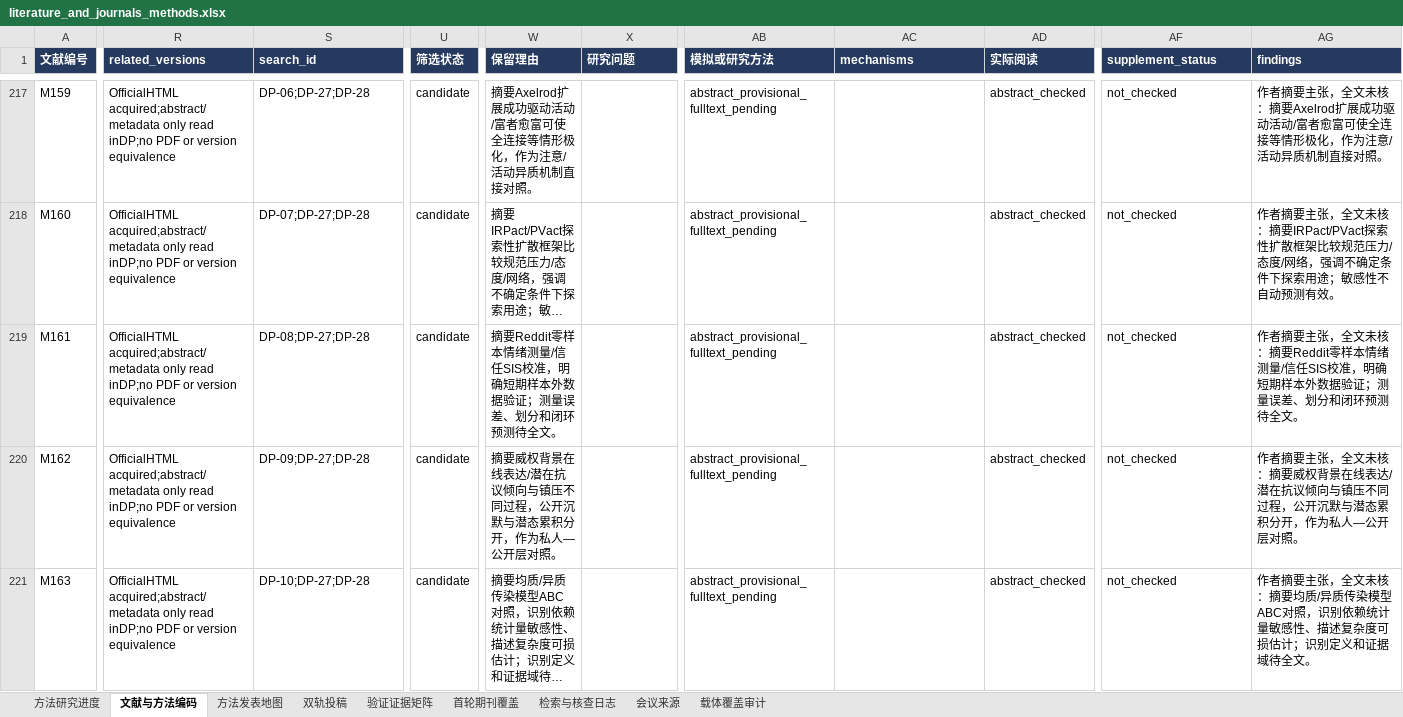
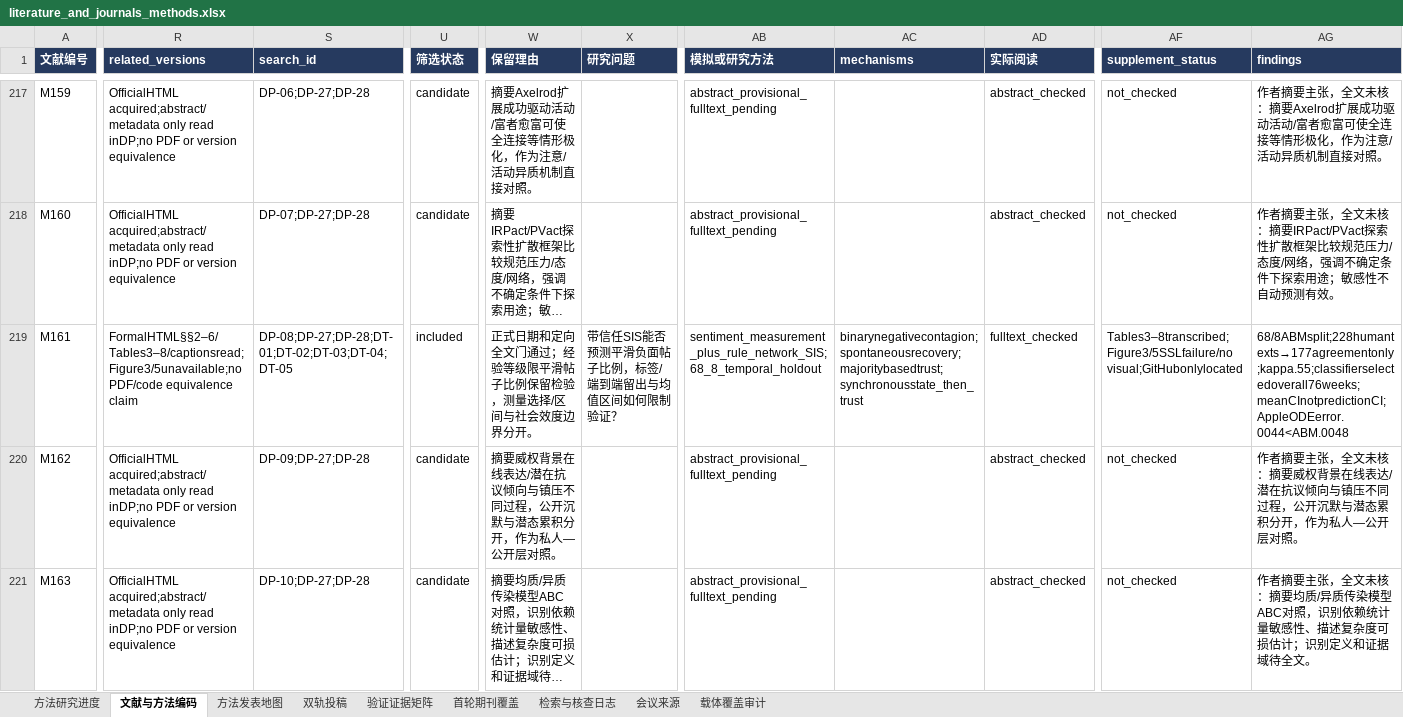
Before and after one commit to BNU-CCR/Agent-EX, an Excel workbook: literature-review/exports/literature_and_journals_methods.xlsx, sheet 文献与方法编码, drawn as a sheet; only a part is shown, gaps mark what is left out; long unchanged cells end in …; values as stored, in another font and other column widths than the file's, no borders; the diff covers the shown part only; the diff names each change by its address in the sheet, - before the commit and + after, or states it on an @@ line.

Commit message:
docs(literature): separate sentiment measurement holdout and mean intervals

```diff
--- a/literature-review/exports/literature_and_journals_methods.xlsx (sheet 文献与方法编码)
+++ b/literature-review/exports/literature_and_journals_methods.xlsx (sheet 文献与方法编码)
-R219 (related_versions): OfficialHTML acquired;abstract/metadata only read inDP;no PDF or version equivalence
+R219 (related_versions): FormalHTML§§2–6/Tables3–8/captionsread;Figure3/5unavailable;no PDF/code equivalence claim
-S219 (search_id): DP-08;DP-27;DP-28
+S219 (search_id): DP-08;DP-27;DP-28;DT-01;DT-02;DT-03;DT-04;DT-05
-U219 (筛选状态): candidate
+U219 (筛选状态): included
-W219 (保留理由): 摘要Reddit零样本情绪测量/信任SIS校准，明确短期样本外数据验证；测量误差、划分和闭环预测待全文。
+W219 (保留理由): 正式日期和定向全文门通过；经验等级限平滑帖子比例保留检验，测量选择/区间与社会效度边界分开。
-X219 (研究问题): (empty)
+X219 (研究问题): 带信任SIS能否预测平滑负面帖子比例，标签/端到端留出与均值区间如何限制验证？
-AB219 (模拟或研究方法): abstract_provisional_fulltext_pending
+AB219 (模拟或研究方法): sentiment_measurement_plus_rule_network_SIS;68_8_temporal_holdout
-AC219 (mechanisms): (empty)
+AC219 (mechanisms): binarynegativecontagion;spontaneousrecovery;majoritybasedtrust;synchronousstate_then_trust
-AD219 (实际阅读): abstract_checked
+AD219 (实际阅读): fulltext_checked
-AF219 (supplement_status): not_checked
+AF219 (supplement_status): Tables3–8transcribed;Figure3/5SSLfailure/no visual;GitHubonlylocated
-AG219 (findings): 作者摘要主张，全文未核：摘要Reddit零样本情绪测量/信任SIS校准，明确短期样本外数据验证；测量误差、划分和闭环预测待全文。
+AG219 (findings): 68/8ABMsplit;228humantexts→177agreementonly;kappa.55;classifierselectedoverall76weeks;meanCInotpredictionCI;AppleODEerror.0044<ABM.0048
```
Also changed, not shown: 12 edited cells elsewhere in this sheet, sheet 验证证据矩阵, sheet 检索与核查日志, sheet 方法研究进度, sheet 双轨投稿, sheet 方法发表地图, 29 other files.
